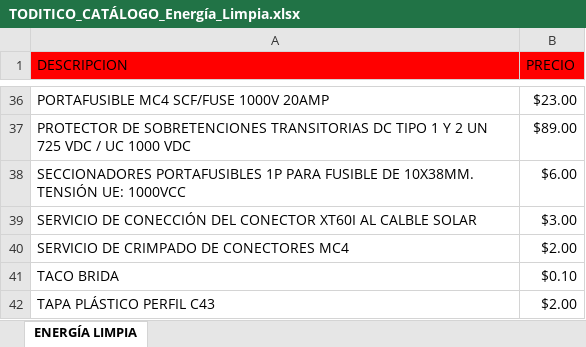
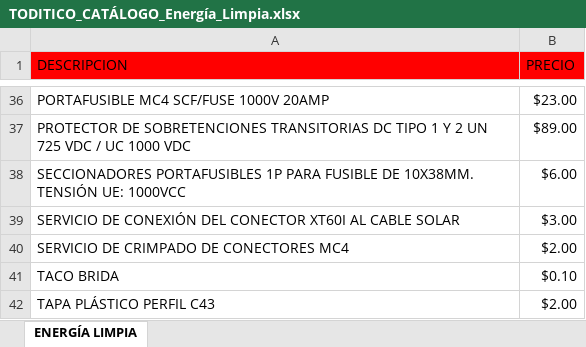
Before and after one commit to info-toditico/info-toditico.github.io, an Excel workbook: energia-limpia/assets/downloads/TODITICO_CATÁLOGO_Energía_Limpia.xlsx, sheet ENERGÍA LIMPIA, drawn as a sheet; only a part is shown, gaps mark what is left out; values as stored, in another font and other column widths than the file's, no borders; the diff names each change by its address in the sheet, - before the commit and + after, or states it on an @@ line.

Commit message:
Update

```diff
--- a/energia-limpia/assets/downloads/TODITICO_CATÁLOGO_Energía_Limpia.xlsx (sheet ENERGÍA LIMPIA)
+++ b/energia-limpia/assets/downloads/TODITICO_CATÁLOGO_Energía_Limpia.xlsx (sheet ENERGÍA LIMPIA)
-A39 (DESCRIPCION): SERVICIO DE CONECCIÓN DEL CONECTOR XT60I AL CALBLE SOLAR
+A39 (DESCRIPCION): SERVICIO DE CONEXIÓN DEL CONECTOR XT60I AL CABLE SOLAR
```
